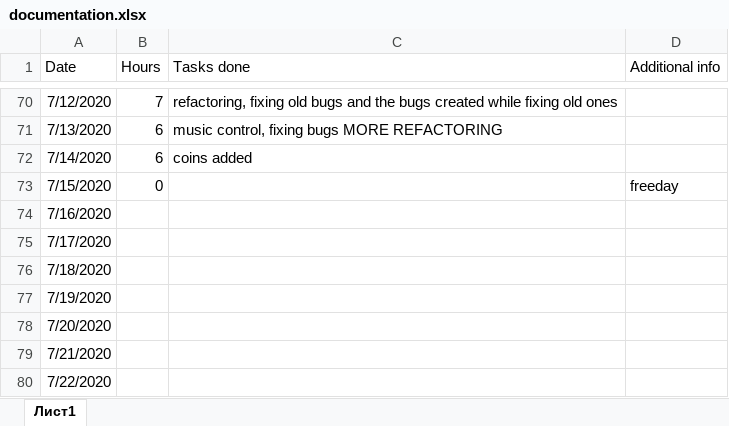
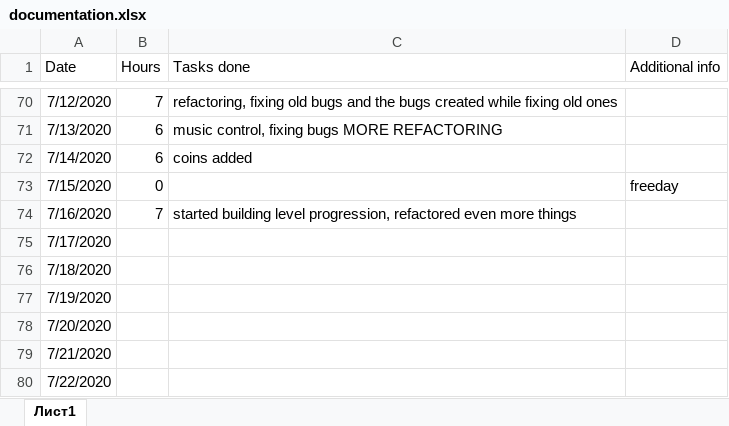
Before and after one commit to Dmitrii-Weaver/SummerProject2020DmitriiWeaver, an Excel workbook: documentation.xlsx, sheet Лист1, drawn as a sheet; only a part is shown, gaps mark what is left out; values as stored, in another font and other column widths than the file's, no borders; the diff names each change by its address in the sheet, - before the commit and + after, or states it on an @@ line.

Commit message:
started building level progression

```diff
--- a/documentation.xlsx (sheet Лист1)
+++ b/documentation.xlsx (sheet Лист1)
-B74 (Hours): (empty)
+B74 (Hours): 7
-C74 (Tasks done): (empty)
+C74 (Tasks done): started building level progression, refactored even more things
```
Also changed, not shown: 18 other files.
